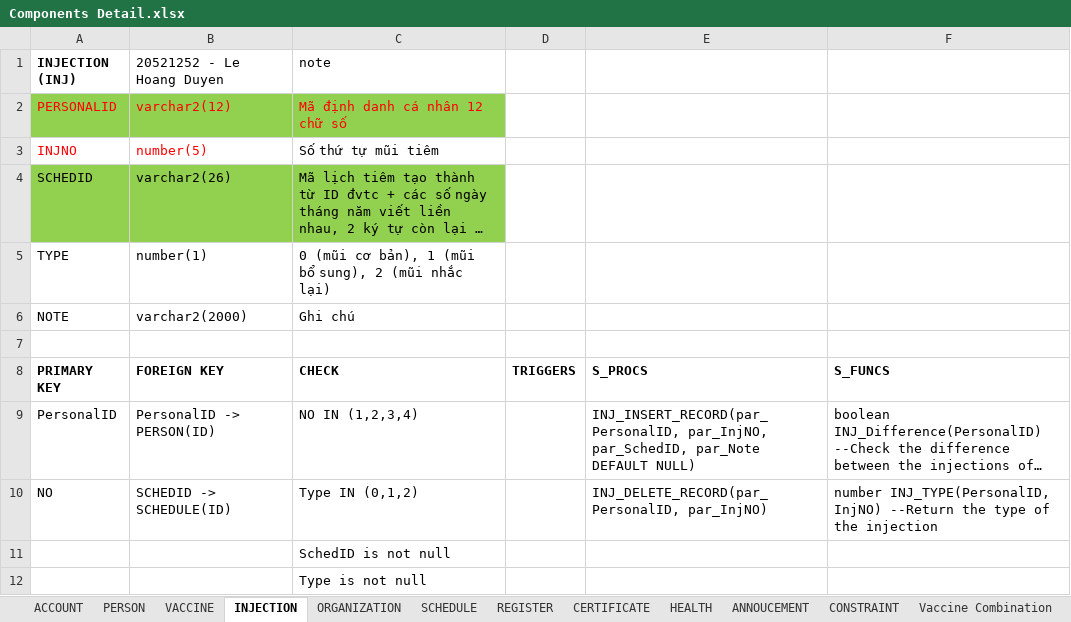
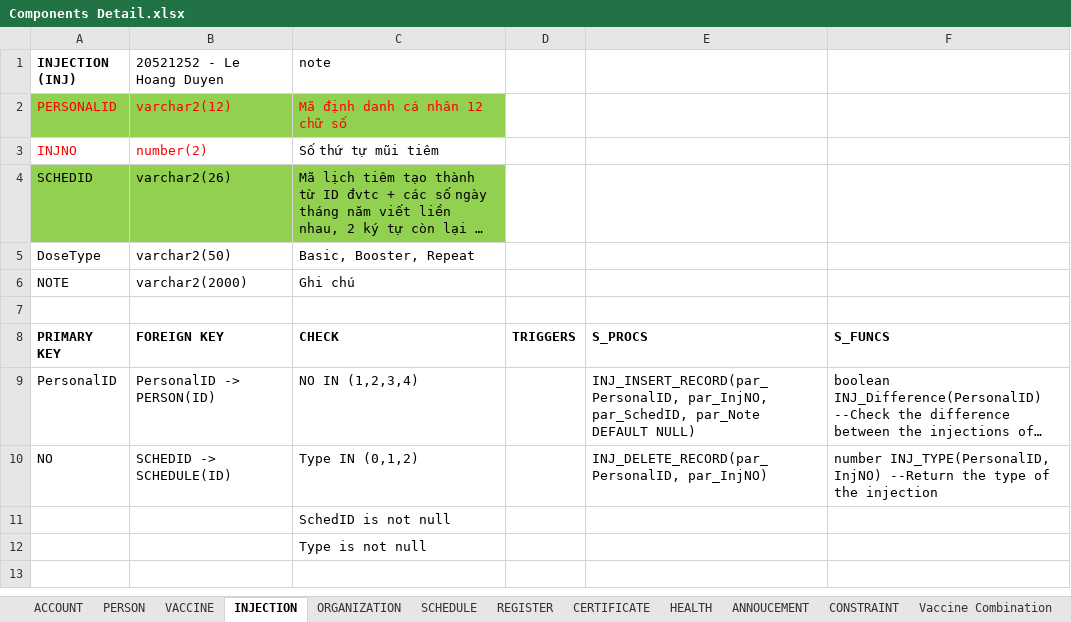
Before and after one commit to dangnghiepcuong/java_IS216.M21_4, an Excel workbook: DB Scripts/Components Detail.xlsx, sheet INJECTION, drawn as a sheet; long unchanged cells end in …; values as stored, in another font and other column widths than the file's, no borders; removed rows and columns are numbered as before the commit, all else as after; the diff names each change by its address in the sheet, - before the commit and + after, or states it on an @@ line.

```diff
--- a/DB Scripts/Components Detail.xlsx (sheet INJECTION)
+++ b/DB Scripts/Components Detail.xlsx (sheet INJECTION)
-B3 (20521252 - Le Hoang Duyen): number(5)
+B3 (20521252 - Le Hoang Duyen): number(2)
-row 5: TYPE | number(1) | 0 (mũi cơ bản), 1 (mũi bổ sung), 2 (mũi nhắc lại)
+row 5: DoseType | varchar2(50) | Basic, Booster, Repeat
```
Also changed, not shown: sheet CONSTRAINT, sheet HEALTH, sheet REGISTER, sheet CERTIFICATE, 5 other files.
